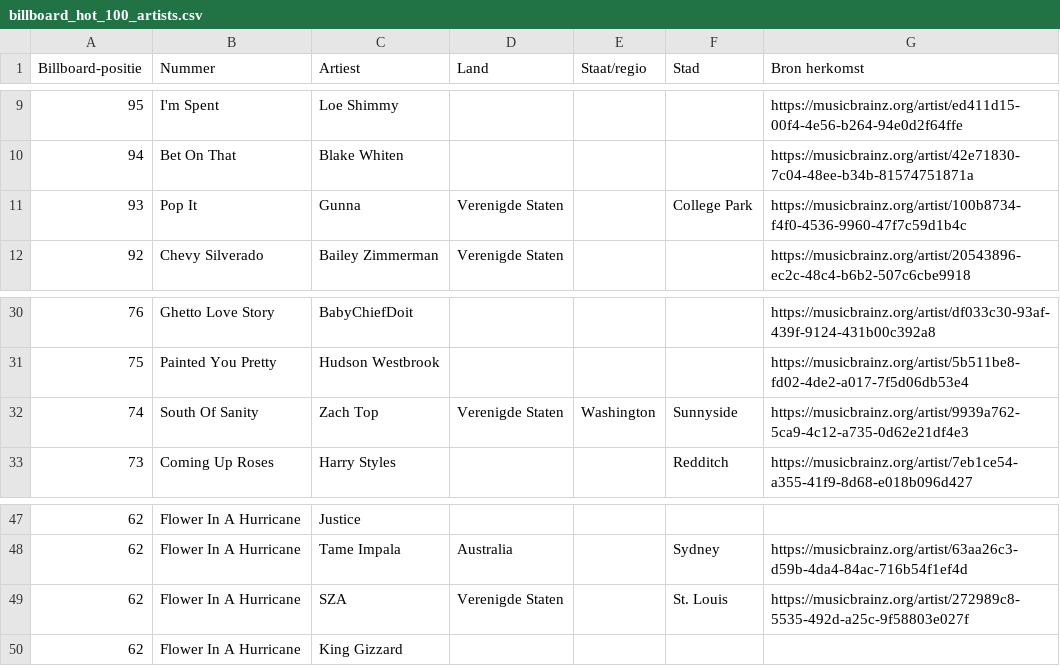
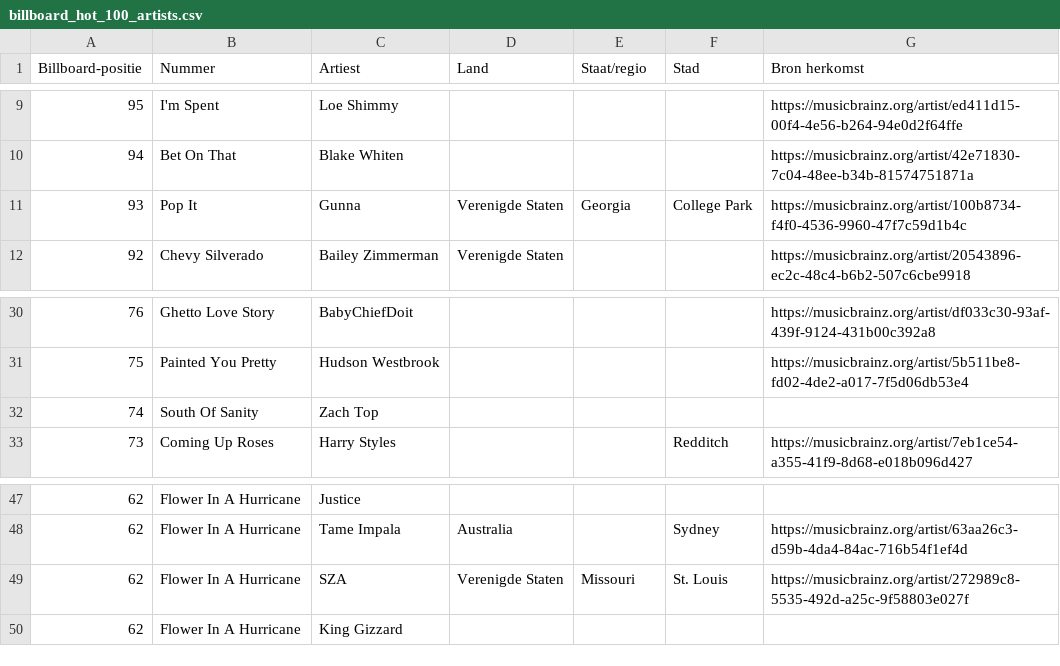
Before and after one commit to seppegoossens99-eng/billboard-hot-100-reversed, a CSV file: billboard_hot_100_artists.csv, drawn as a sheet; only a part is shown, gaps mark what is left out.

```diff
--- a/billboard_hot_100_artists.csv
+++ b/billboard_hot_100_artists.csv
@@ -10,3 +10,3 @@
 94,Bet On That,Blake Whiten,,,,https://musicbrainz.org/artist/42e71830-7c04-48ee-b34b-81574751871a
-93,Pop It,Gunna,Verenigde Staten,,College Park,https://musicbrainz.org/artist/100b8734-f4f0-4536-9960-47f7c59d1b4c
+93,Pop It,Gunna,Verenigde Staten,Georgia,College Park,https://musicbrainz.org/artist/100b8734-f4f0-4536-9960-47f7c59d1b4c
 92,Chevy Silverado,Bailey Zimmerman,Verenigde Staten,,,https://musicbrainz.org/artist/20543896-ec2c-48c4-b6b2-507c6cbe9918
@@ -31,3 +31,3 @@
 75,Painted You Pretty,Hudson Westbrook,,,,https://musicbrainz.org/artist/5b511be8-fd02-4de2-a017-7f5d06db53e4
-74,South Of Sanity,Zach Top,Verenigde Staten,Washington,Sunnyside,https://musicbrainz.org/artist/9939a762-5ca9-4c12-a735-0d62e21df4e3
+74,South Of Sanity,Zach Top,,,,
 73,Coming Up Roses,Harry Styles,,,Redditch,https://musicbrainz.org/artist/7eb1ce54-a355-41f9-8d68-e018b096d427
@@ -48,3 +48,3 @@
 62,Flower In A Hurricane,Tame Impala,Australia,,Sydney,https://musicbrainz.org/artist/63aa26c3-d59b-4da4-84ac-716b54f1ef4d
-62,Flower In A Hurricane,SZA,Verenigde Staten,,St. Louis,https://musicbrainz.org/artist/272989c8-5535-492d-a25c-9f58803e027f
+62,Flower In A Hurricane,SZA,Verenigde Staten,Missouri,St. Louis,https://musicbrainz.org/artist/272989c8-5535-492d-a25c-9f58803e027f
 62,Flower In A Hurricane,King Gizzard,,,,
```
Also changed, not shown: billboard_hot_100_details.csv, 1 other file.
